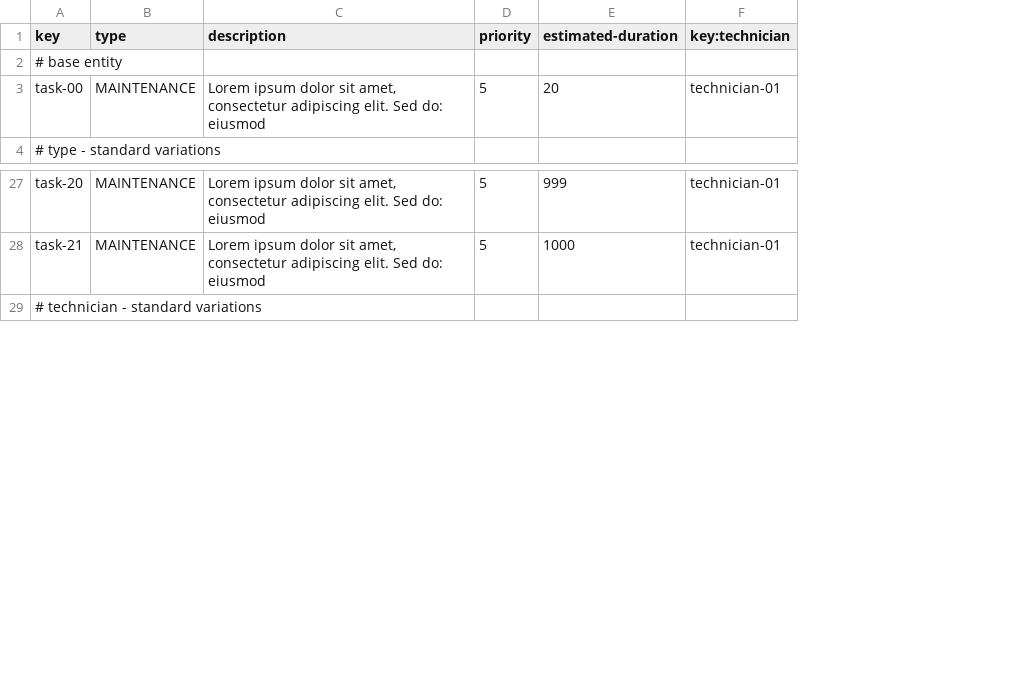
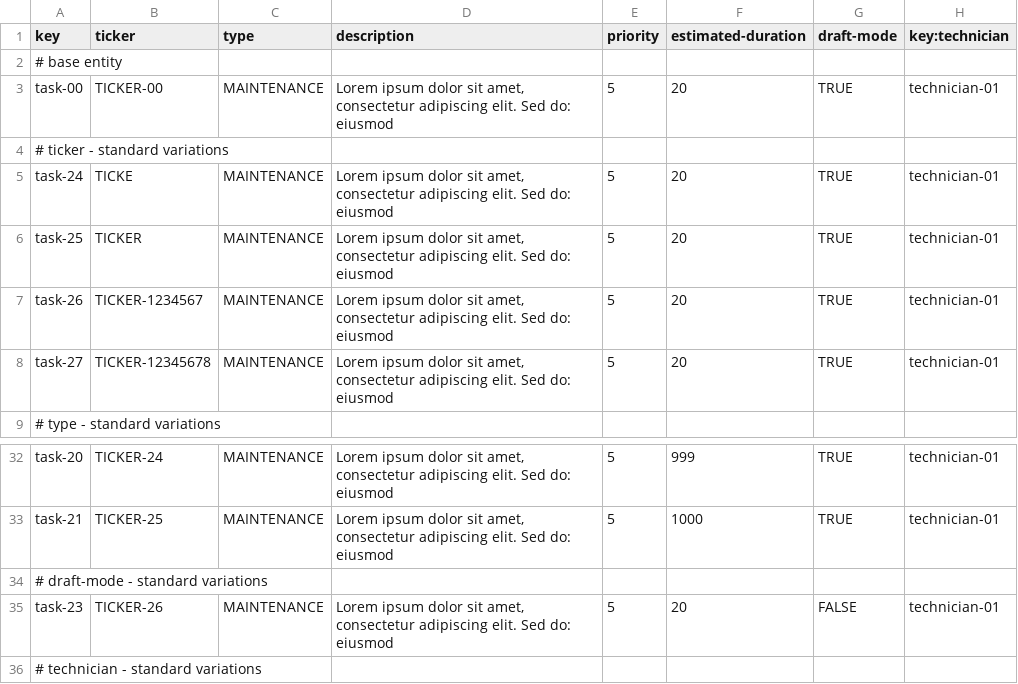
Before and after one commit to C1-058/Acme-ANS-D03, a CSV file: src/main/resources/WEB-INF/data/sample/task.csv, drawn as a sheet; only a part is shown, gaps mark what is left out; the diff names each change by its address in the sheet, - before the commit and + after, or states it on an @@ line.

```diff
--- a/src/main/resources/WEB-INF/data/sample/task.csv
+++ b/src/main/resources/WEB-INF/data/sample/task.csv
+column B (ticker), row 3: TICKER-00; rows 32-33: TICKER-24 | TICKER-25
+column G (draft-mode), row 3: TRUE; rows 32-33: TRUE | TRUE
+row 4: # ticker - standard variations
+row 5: task-24 | TICKE | MAINTENANCE | Lorem ipsum dolor sit amet, consectetur adipiscing elit. Sed do: eiusmod | 5 | 20 | TRUE | technician-01
+row 6: task-25 | TICKER | MAINTENANCE | Lorem ipsum dolor sit amet, consectetur adipiscing elit. Sed do: eiusmod | 5 | 20 | TRUE | technician-01
+row 7: task-26 | TICKER-1234567 | MAINTENANCE | Lorem ipsum dolor sit amet, consectetur adipiscing elit. Sed do: eiusmod | 5 | 20 | TRUE | technician-01
+row 8: task-27 | TICKER-12345678 | MAINTENANCE | Lorem ipsum dolor sit amet, consectetur adipiscing elit. Sed do: eiusmod | 5 | 20 | TRUE | technician-01
+row 34: # draft-mode - standard variations
+row 35: task-23 | TICKER-26 | MAINTENANCE | Lorem ipsum dolor sit amet, consectetur adipiscing elit. Sed do: eiusmod | 5 | 20 | FALSE | technician-01
```
Also changed, not shown: src/main/resources/WEB-INF/data/sample/involves.csv, src/main/resources/WEB-INF/data/sample/maintenance-record.csv, 13 other files.
